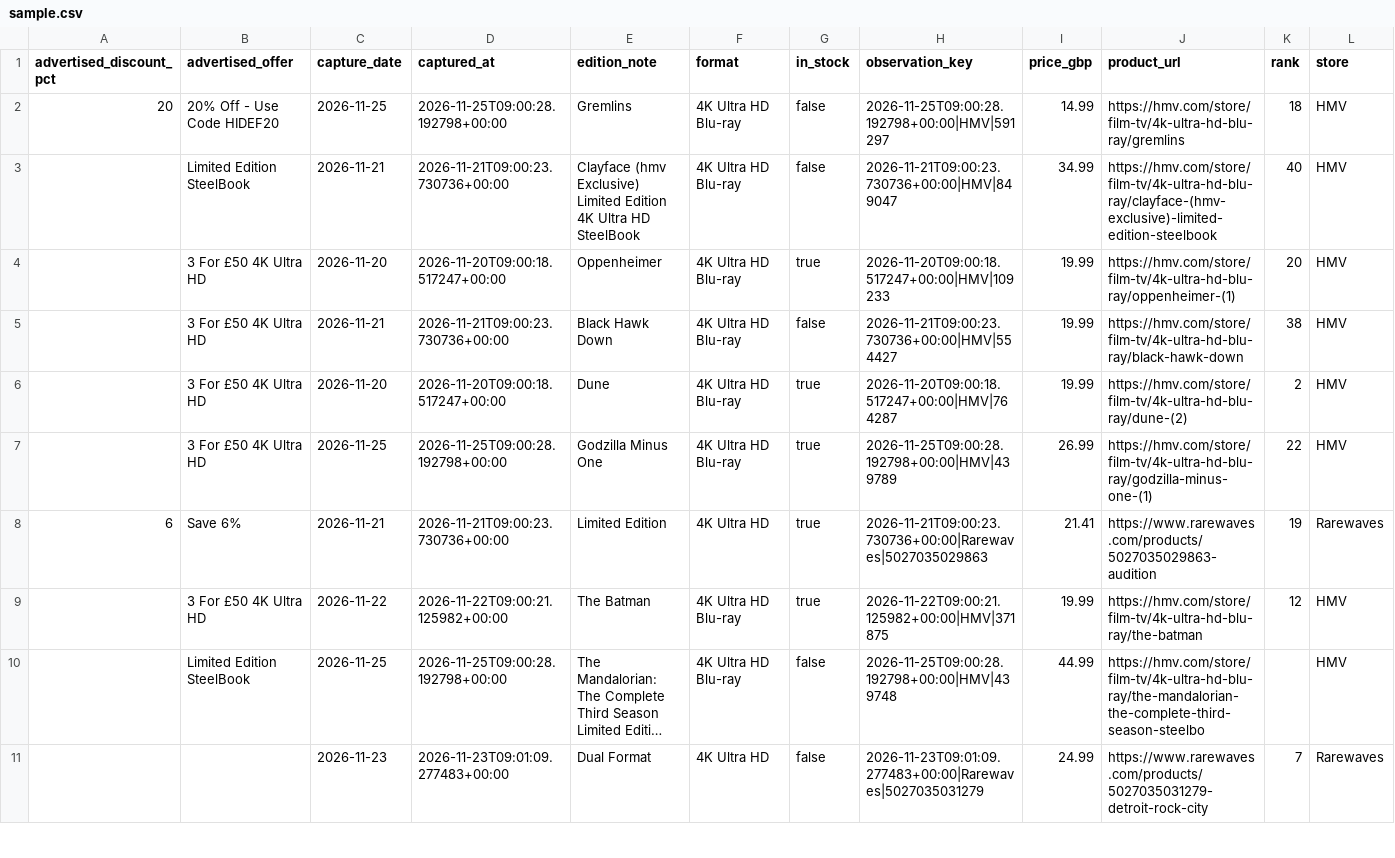
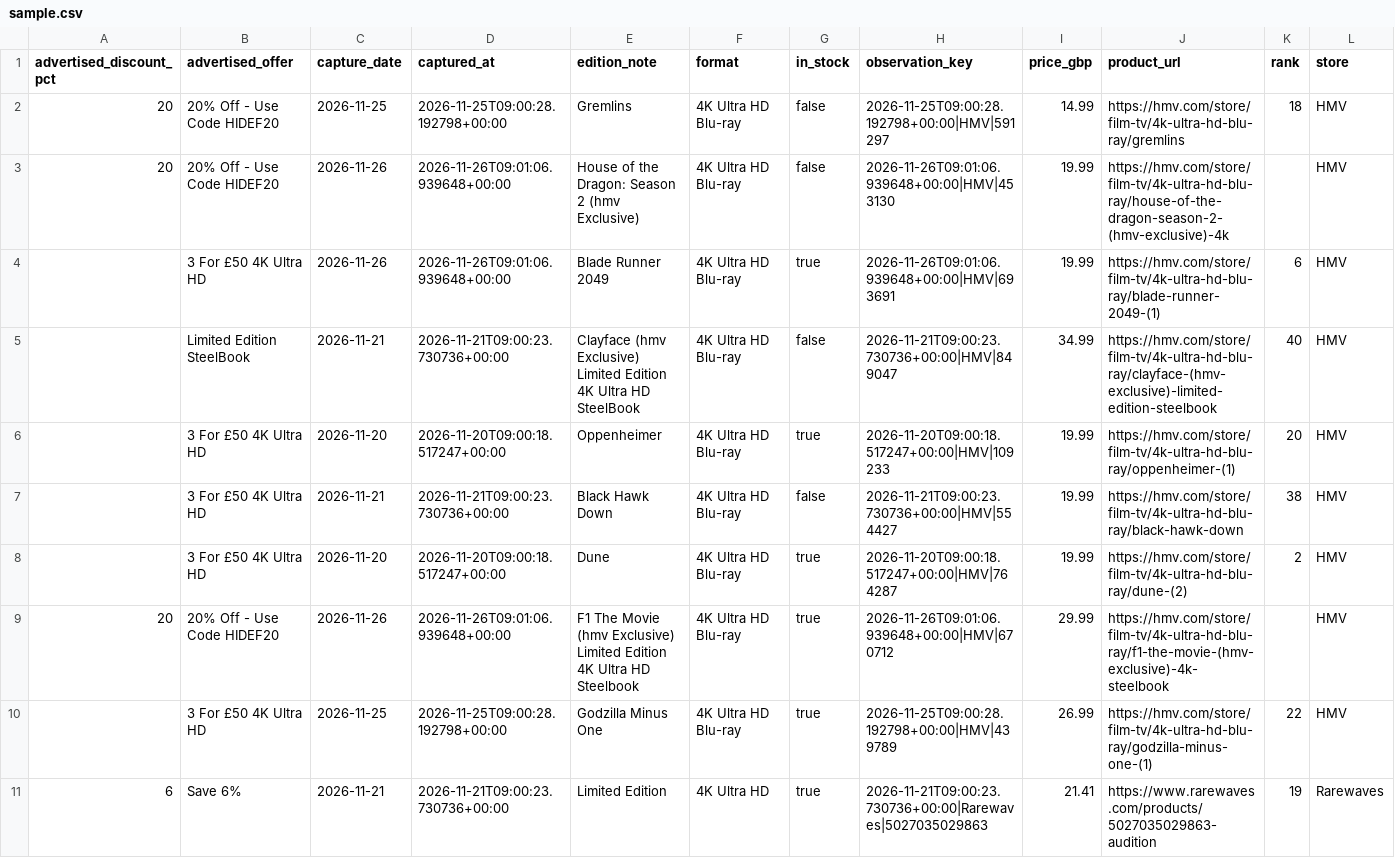
Before and after one commit to jsonifyco/public-datasets, a CSV file: datasets/uk-4k-uhd-blu-ray-daily-price-history-4a20f55e05c8/outputs/1468933064cd/price-history-3b9b0d17ff6d/sample.csv, drawn as a sheet; only a part is shown; the shorter side is filled out with more unchanged rows; long unchanged cells end in …; rows hold the shown columns only; the diff covers the shown part only; the diff names each change by its address in the sheet, - before the commit and + after, or states it on an @@ line.

```diff
--- a/datasets/uk-4k-uhd-blu-ray-daily-price-history-4a20f55e05c8/outputs/1468933064cd/price-history-3b9b0d17ff6d/sample.csv
+++ b/datasets/uk-4k-uhd-blu-ray-daily-price-history-4a20f55e05c8/outputs/1468933064cd/price-history-3b9b0d17ff6d/sample.csv
+row 3: 20 | 20% Off - Use Code HIDEF20 | 2026-11-26 | 2026-11-26T09:01:06.939648+00:00 | House of the Dragon: Season 2 (hmv Exclusive) | 4K Ultra HD Blu-ray | false | 2026-11-26T09:01:06.939648+00:00|HMV|453130 | 19.99 | https://hmv.com/store/film-tv/4k-ultra-hd-blu-ray/house-of-the-dragon-season-2-(hmv-exclusive)-4k |  | HMV
+row 4:  | 3 For £50 4K Ultra HD | 2026-11-26 | 2026-11-26T09:01:06.939648+00:00 | Blade Runner 2049 | 4K Ultra HD Blu-ray | true | 2026-11-26T09:01:06.939648+00:00|HMV|693691 | 19.99 | https://hmv.com/store/film-tv/4k-ultra-hd-blu-ray/blade-runner-2049-(1) | 6 | HMV
+row 9: 20 | 20% Off - Use Code HIDEF20 | 2026-11-26 | 2026-11-26T09:01:06.939648+00:00 | F1 The Movie (hmv Exclusive) Limited Edition 4K Ultra HD Steelbook | 4K Ultra HD Blu-ray | true | 2026-11-26T09:01:06.939648+00:00|HMV|670712 | 29.99 | https://hmv.com/store/film-tv/4k-ultra-hd-blu-ray/f1-the-movie-(hmv-exclusive)-4k-steelbook |  | HMV
```
Also changed, not shown: 4 added rows and 7 removed rows elsewhere in this file, 2 other files.
